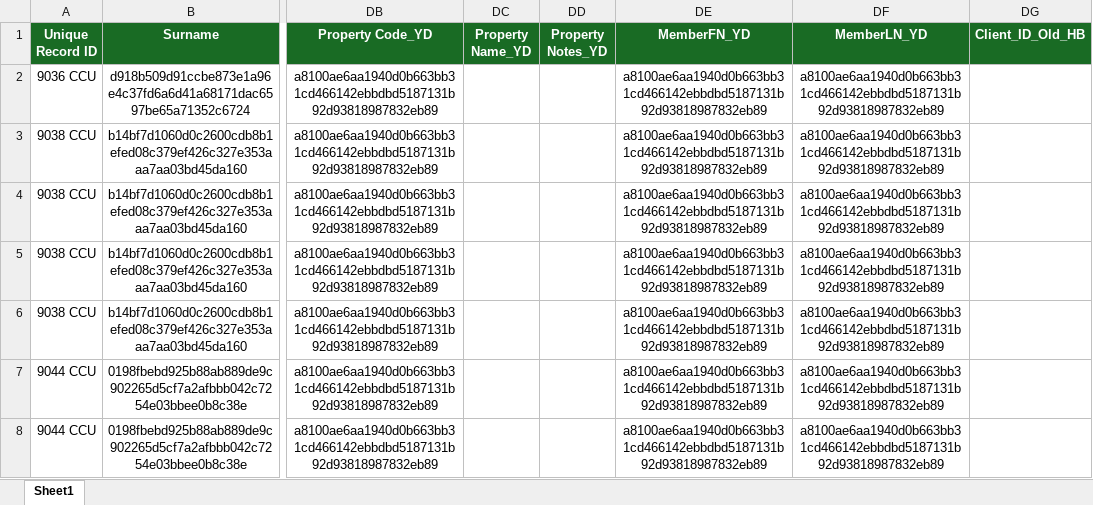
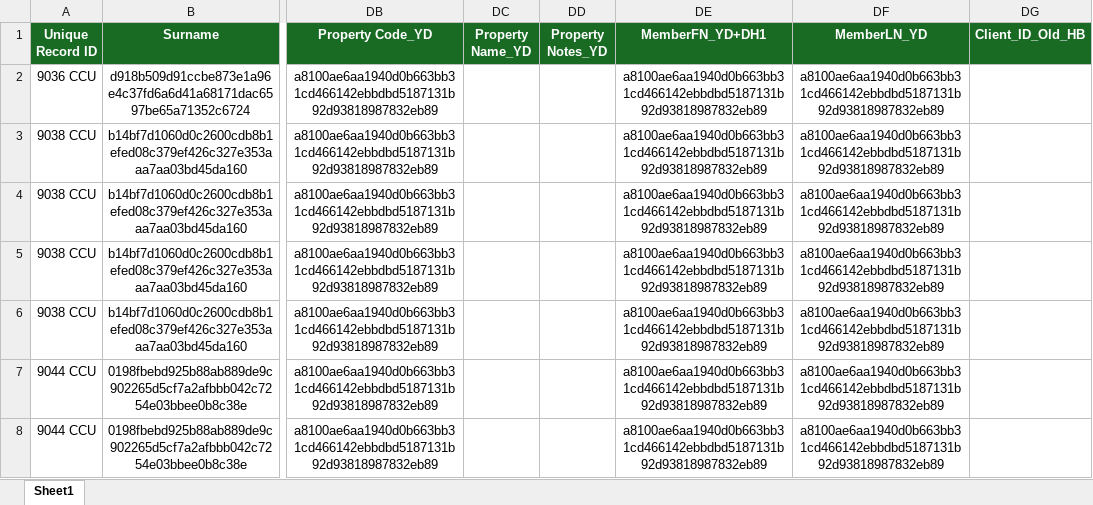
Before and after one commit to pheaktralean/ConcordIA, an Excel workbook: food_security_forecasting/data/Nutritional_Programming_West.xlsx, sheet Sheet1, drawn as a sheet; only a part is shown, gaps mark what is left out; values as stored, in another font and other column widths than the file's, no borders; the diff names each change by its address in the sheet, - before the commit and + after, or states it on an @@ line.

Commit message:
updated file extensions and forecasting

```diff
--- a/food_security_forecasting/data/Nutritional_Programming_West.xlsx (sheet Sheet1)
+++ b/food_security_forecasting/data/Nutritional_Programming_West.xlsx (sheet Sheet1)
-DE1: MemberFN_YD
+DE1: MemberFN_YD+DH1
```
Also changed, not shown: 10 other files.
